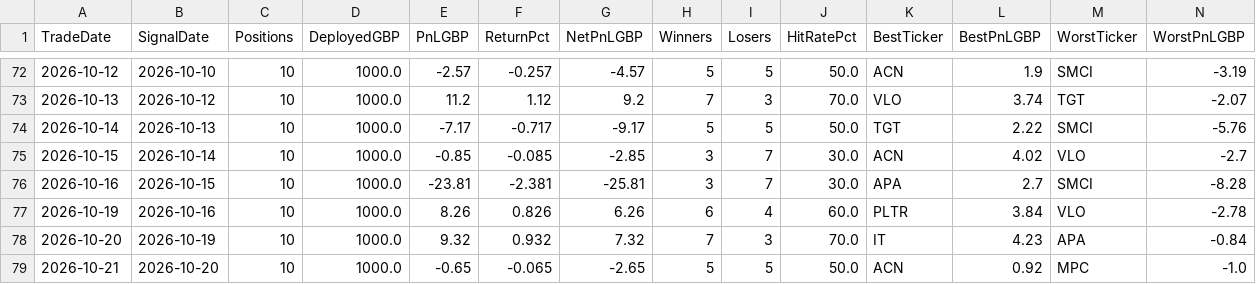
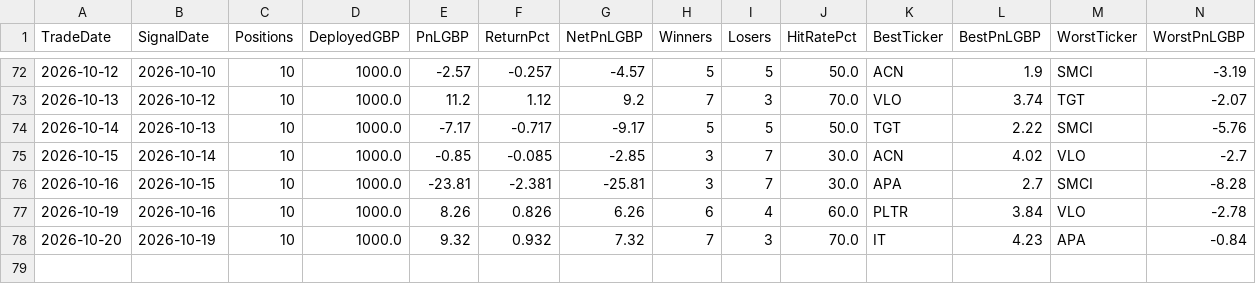
Before and after one commit to MrinalBhargava/sp500-dashboard, a CSV file: daily_pnl.csv, drawn as a sheet; only a part is shown, gaps mark what is left out; rows hold the shown columns only; the diff names each change by its address in the sheet, - before the commit and + after, or states it on an @@ line.

```diff
--- a/daily_pnl.csv
+++ b/daily_pnl.csv
-row 79: 2026-10-21 | 2026-10-20 | 10 | 1000.0 | -0.65 | -0.065 | -2.65 | 5 | 5 | 50.0 | ACN | 0.92 | MPC | -1.0
```
Also changed, not shown: positions_pnl.csv.
